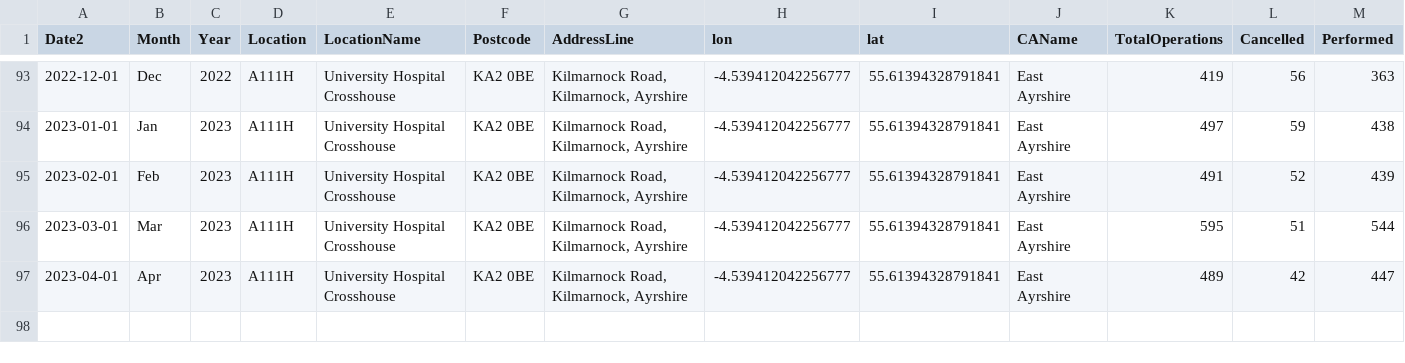
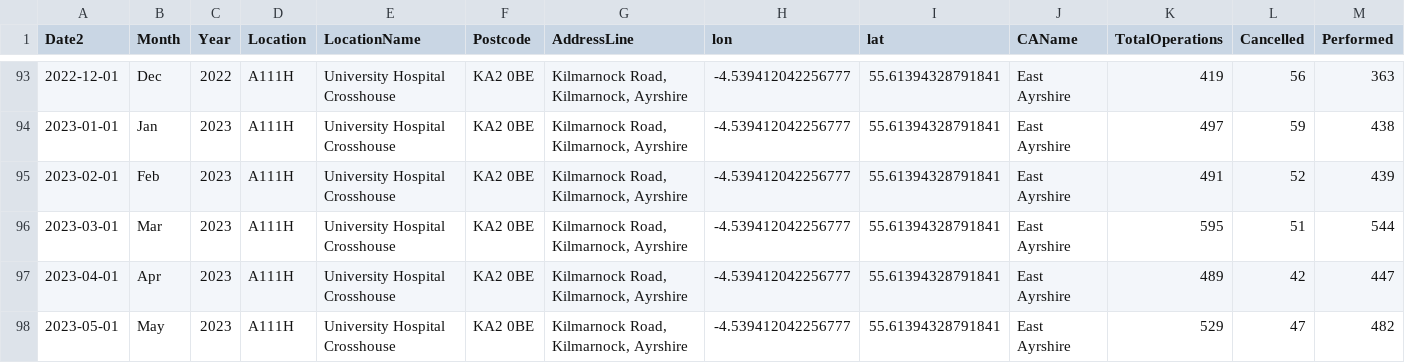
Before and after one commit to DCTdatateam/Hospitals-Tracker_NHS-Scotland, a CSV file: data/cancelled-operations/hospitals/UniversityHospitalCrosshouse.csv, drawn as a sheet; only a part is shown, gaps mark what is left out; rows hold the shown columns only; the diff names each change by its address in the sheet, - before the commit and + after, or states it on an @@ line.

```diff
--- a/data/cancelled-operations/hospitals/UniversityHospitalCrosshouse.csv
+++ b/data/cancelled-operations/hospitals/UniversityHospitalCrosshouse.csv
+row 98: 2023-05-01 | May | 2023 | A111H | University Hospital Crosshouse | KA2 0BE | Kilmarnock Road, Kilmarnock, Ayrshire | -4.539412042256777 | 55.61394328791841 | East Ayrshire | 529 | 47 | 482
```
Also changed, not shown: data/cancelled-operations/hospitals/Dumfries&GallowayRoyalInfirmary.csv, data/cancelled-operations/hospitals/RoyalInfirmaryofEdinburghatLittleFrance.csv, 42 other files.
